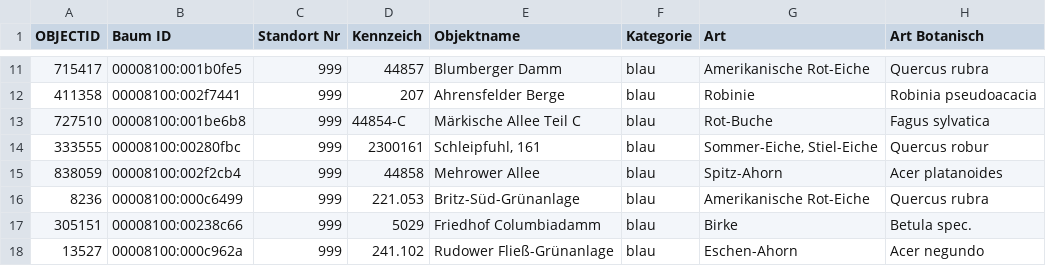
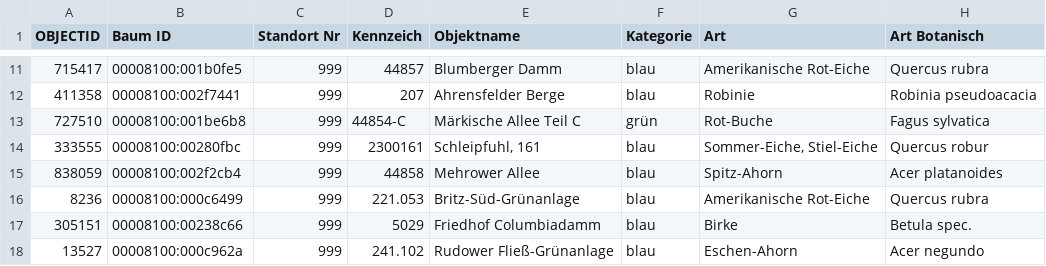
Before and after one commit to benjaminwand/verbose-cv, a CSV file: documents/Baumkarte/Baum999.csv, drawn as a sheet; only a part is shown, gaps mark what is left out; the diff names each change by its address in the sheet, - before the commit and + after, or states it on an @@ line.

```diff
--- a/documents/Baumkarte/Baum999.csv
+++ b/documents/Baumkarte/Baum999.csv
-F13 (Kategorie): blau
+F13 (Kategorie): grün
```
Also changed, not shown: 5 other files.
